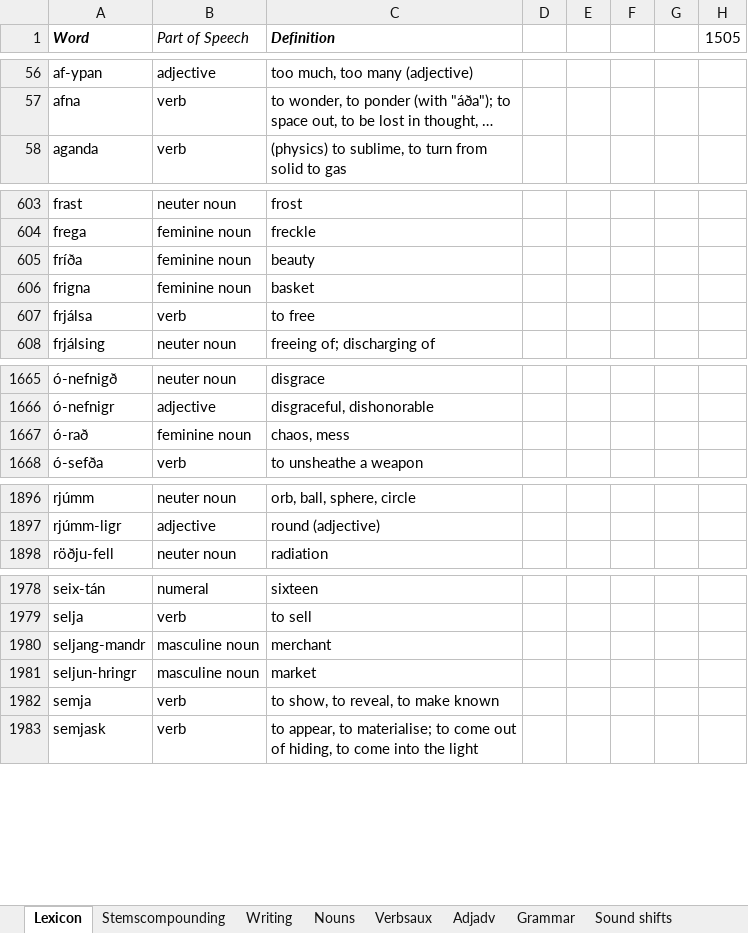
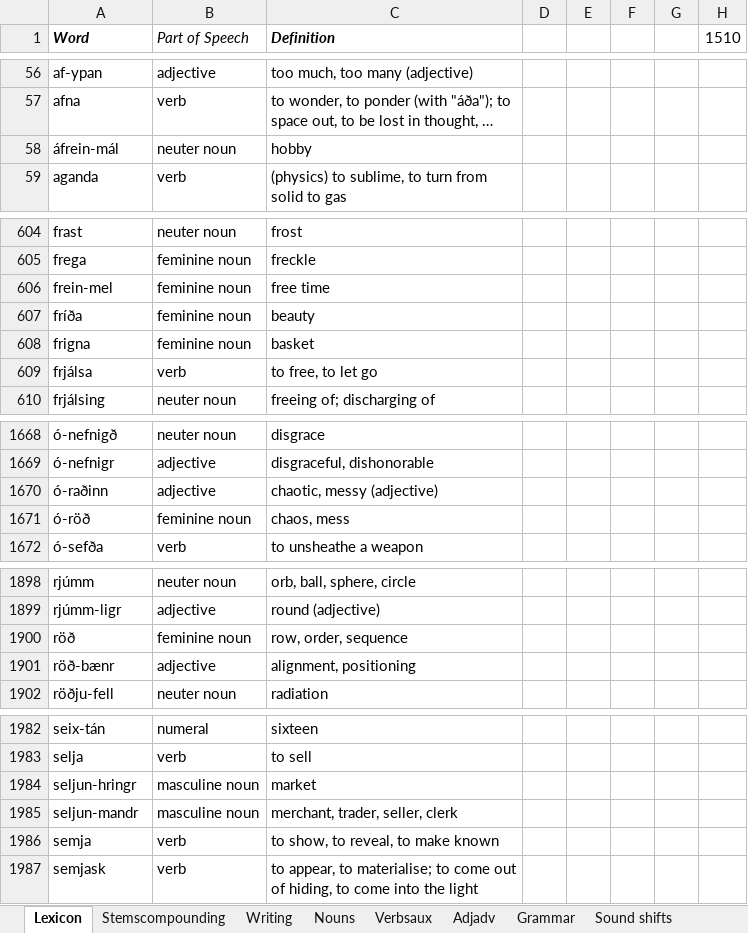
Before and after one commit to Oneo64/Aldraheimr, an Excel workbook: Literature/Languages/Oddarish.xlsx, sheet Lexicon, drawn as a sheet; only a part is shown, gaps mark what is left out; long unchanged cells end in …; values as stored, in another font and other column widths than the file's, no borders; charts and pictures and table styles not drawn; removed rows and columns are numbered as before the commit, all else as after; the diff covers the shown part only; the diff names each change by its address in the sheet, - before the commit and + after, or states it on an @@ line.

Commit message:
Update Oddarish.xlsx

```diff
--- a/Literature/Languages/Oddarish.xlsx (sheet Lexicon)
+++ b/Literature/Languages/Oddarish.xlsx (sheet Lexicon)
-H1: 1505
+H1: 1510
+row 58: áfrein-mál | neuter noun | hobby
+row 606: frein-mel | feminine noun | free time
-C609 (Definition): to free
+C609 (Definition): to free, to let go
+row 1670: ó-raðinn | adjective | chaotic, messy (adjective)
-A1671 (Word): ó-rað
+A1671 (Word): ó-röð
+row 1900: röð | feminine noun | row, order, sequence
+row 1901: röð-bænr | adjective | alignment, positioning
-row 1980: seljang-mandr | masculine noun | merchant
+row 1985: seljun-mandr | masculine noun | merchant, trader, seller, clerk
```
Also changed, not shown: 3 added rows, 2 removed rows and 3 edited cells elsewhere in this sheet, formulas that keep their value.
